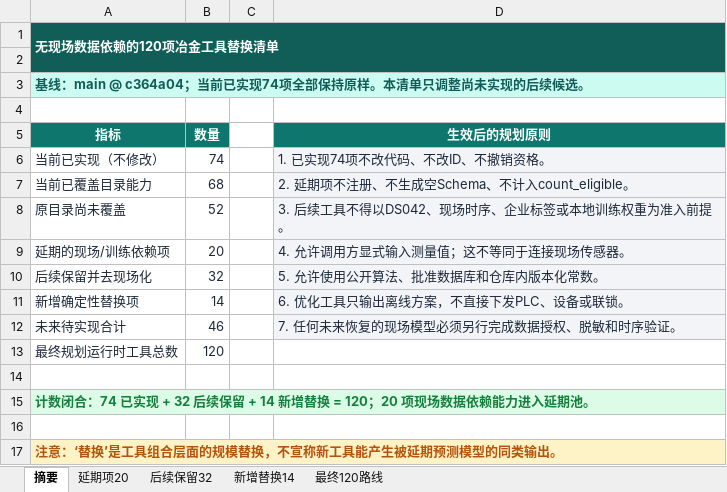
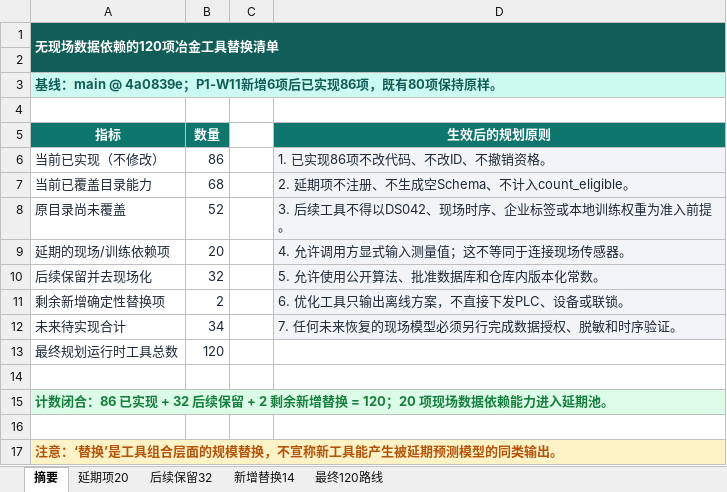
Before and after one commit to xiangyu-tian/metallurgy, an Excel workbook: outputs/ds042_independent_replacement_plan_20260901/无现场数据依赖_120工具替换清单.xlsx, sheet 摘要, drawn as a sheet; values as stored, in another font and other column widths than the file's, no borders; the diff names each change by its address in the sheet, - before the commit and + after, or states it on an @@ line.

```diff
--- a/outputs/ds042_independent_replacement_plan_20260901/无现场数据依赖_120工具替换清单.xlsx (sheet 摘要)
+++ b/outputs/ds042_independent_replacement_plan_20260901/无现场数据依赖_120工具替换清单.xlsx (sheet 摘要)
-A3 (指标): …线：main @ c364a04；当前已实现74项全部保持原样。本清单只调整尚未实现的后续候选。
+A3 (指标): …线：main @ 4a0839e；P1-W11新增6项后已实现86项，既有80项保持原样。
-B6 (数量): 74
+B6 (数量): 86
-D6 (生效后的规划原则): 1. 已实现74项不改代码、不改ID、不撤销资格。
+D6 (生效后的规划原则): 1. 已实现86项不改代码、不改ID、不撤销资格。
-A11 (指标): 新增确定性替换项
+A11 (指标): 剩余新增确定性替换项
-B11 (数量): 14
+B11 (数量): 2
-B12 (数量): 46
+B12 (数量): 34
-A15 (指标): …数闭合：74 已实现 + 32 后续保留 + 14 新增替换…
+A15 (指标): …数闭合：86 已实现 + 32 后续保留 + 2 剩余新增替换…
```
Also changed, not shown: sheet 最终120路线, 30 other files.
